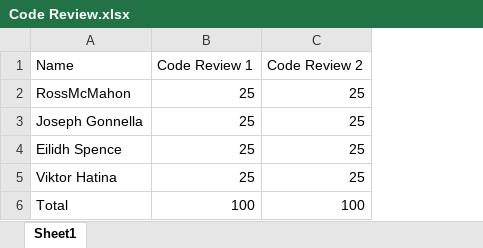
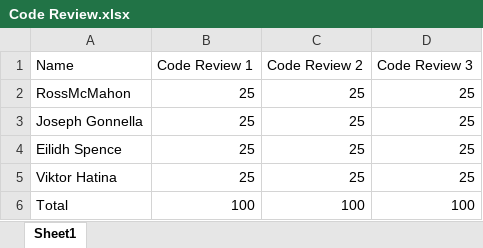
Before and after one commit to ViktorHatina/sem_cw, an Excel workbook: Code Review.xlsx, sheet Sheet1, drawn as a sheet; values as stored, in another font and other column widths than the file's, no borders; the diff names each change by its address in the sheet, - before the commit and + after, or states it on an @@ line.

Commit message:
Updated Code Review file

```diff
--- a/Code Review.xlsx (sheet Sheet1)
+++ b/Code Review.xlsx (sheet Sheet1)
+column D (Code Review 3), rows 2-6: 25 | 25 | 25 | 25 | 100
```
